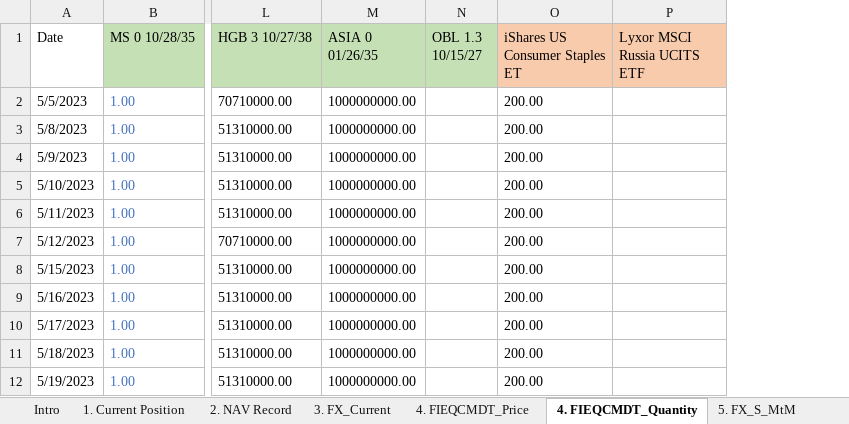
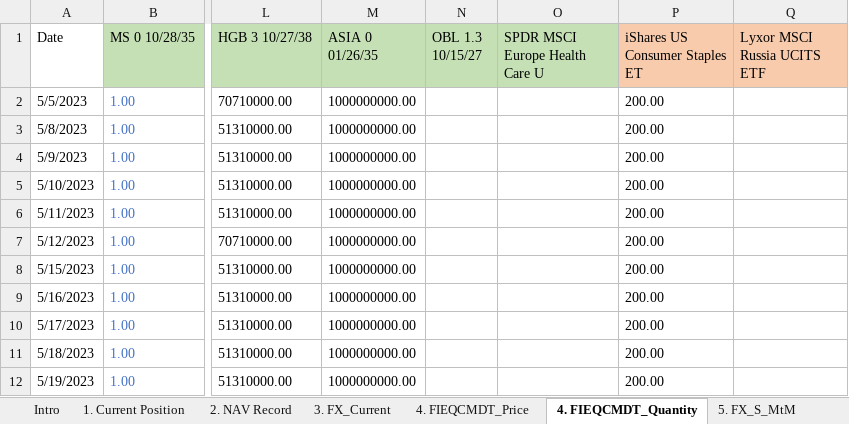
Before and after one commit to XuanzheGe/Portfolio-Performance-Report, an Excel workbook: Portfolio_20231215 - Copyright.xlsx, sheet 4. FIEQCMDT_Quantity, drawn as a sheet; only a part is shown, gaps mark what is left out; values as stored, in another font and other column widths than the file's, no borders; the diff names each change by its address in the sheet, - before the commit and + after, or states it on an @@ line.

Commit message:
Add files via upload

```diff
--- a/Portfolio_20231215 - Copyright.xlsx (sheet 4. FIEQCMDT_Quantity)
+++ b/Portfolio_20231215 - Copyright.xlsx (sheet 4. FIEQCMDT_Quantity)
+column O (SPDR MSCI Europe Health Care U), empty
```
Also changed, not shown: sheet 4. FIEQCMDT_Price.
